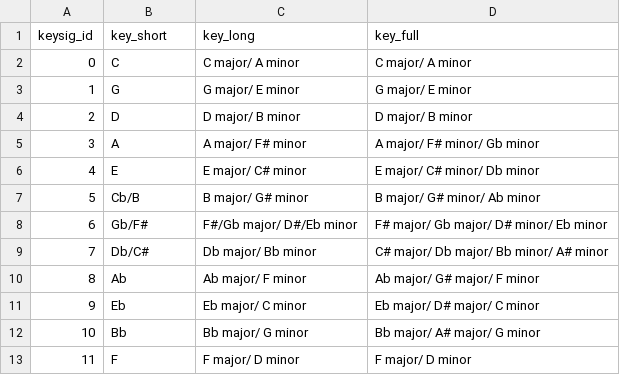
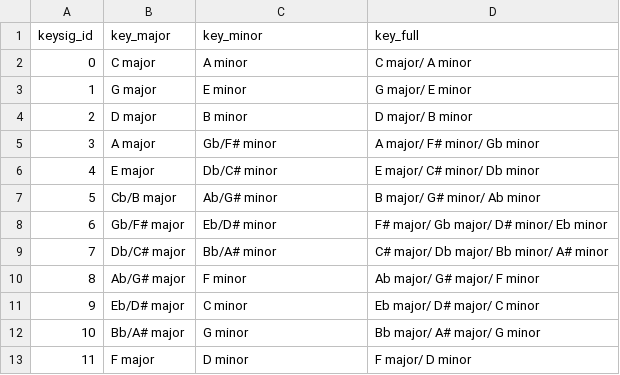
Before and after one commit to eeeebta/renaissance, a CSV file: data/key_signature_data.csv, drawn as a sheet.

```diff
--- a/data/key_signature_data.csv
+++ b/data/key_signature_data.csv
@@ -1,13 +1,13 @@
-keysig_id,key_short,key_long,key_full
-0,C,C major/ A minor,C major/ A minor
-1,G,G major/ E minor,G major/ E minor
-2,D,D major/ B minor,D major/ B minor
-3,A,A major/ F# minor,A major/ F# minor/ Gb minor
-4,E,E major/ C# minor,E major/ C# minor/ Db minor
-5,Cb/B,B major/ G# minor,B major/ G# minor/ Ab minor
-6,Gb/F#,F#/Gb major/ D#/Eb minor,F# major/ Gb major/ D# minor/ Eb minor
-7,Db/C#,Db major/ Bb minor,C# major/ Db major/ Bb minor/ A# minor
-8,Ab,Ab major/ F minor,Ab major/ G# major/  F minor
-9,Eb,Eb major/ C minor,Eb major/ D# major/ C minor
-10,Bb,Bb major/ G minor,Bb major/ A# major/ G minor
-11,F,F major/ D minor,F major/ D minor
+keysig_id,key_major,key_minor,key_full
+0,C major,A minor,C major/ A minor
+1,G major,E minor,G major/ E minor
+2,D major,B minor,D major/ B minor
+3,A major,Gb/F# minor,A major/ F# minor/ Gb minor
+4,E major,Db/C# minor,E major/ C# minor/ Db minor
+5,Cb/B major,Ab/G# minor,B major/ G# minor/ Ab minor
+6,Gb/F# major,Eb/D# minor,F# major/ Gb major/ D# minor/ Eb minor
+7,Db/C# major,Bb/A# minor,C# major/ Db major/ Bb minor/ A# minor
+8,Ab/G# major,F minor,Ab major/ G# major/  F minor
+9,Eb/D# major,C minor,Eb major/ D# major/ C minor
+10,Bb/A# major,G minor,Bb major/ A# major/ G minor
+11,F major,D minor,F major/ D minor
```
Also changed, not shown: 3 other files.
